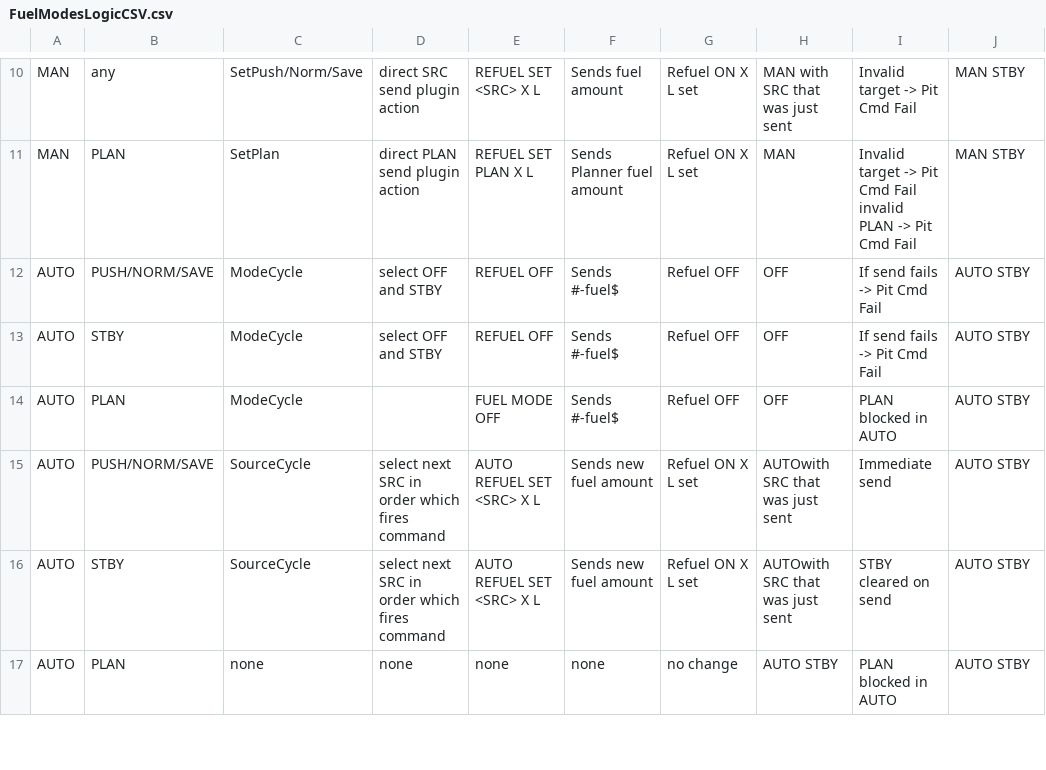
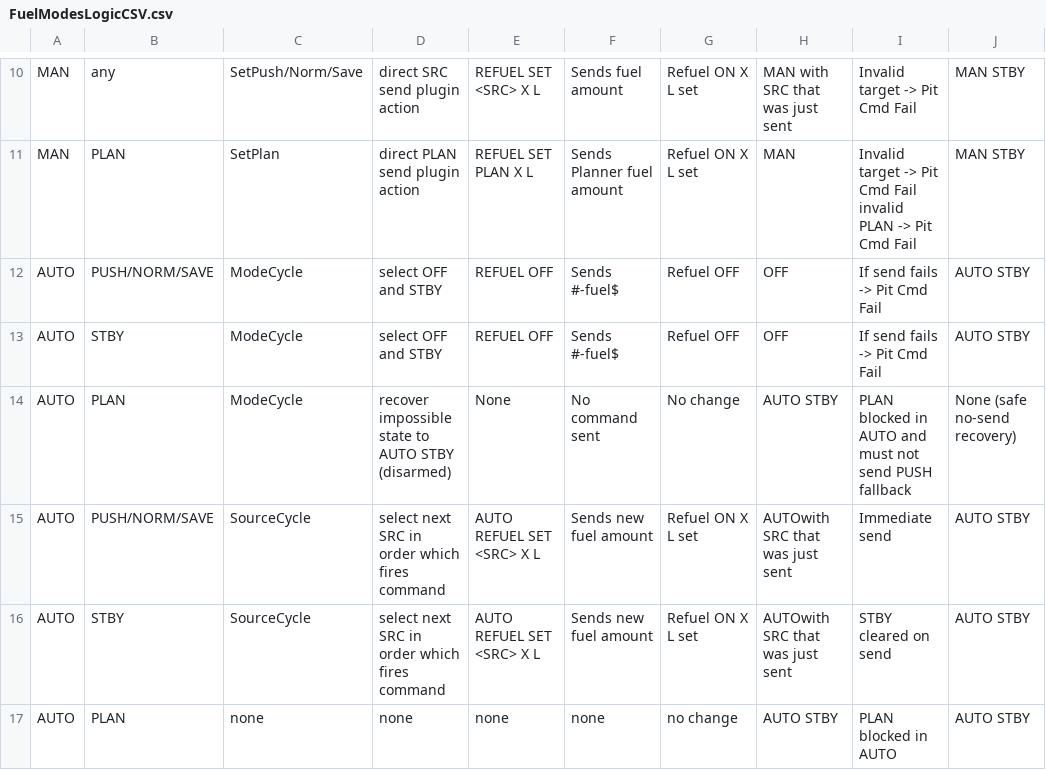
Before and after one commit to Lalabot77/LalaRaceAssist, a CSV file: Docs/Subsystems/FuelModesLogicCSV.csv, drawn as a sheet; only a part is shown, gaps mark what is left out; the diff names each change by its address in the sheet, - before the commit and + after, or states it on an @@ line.

Commit message:
Align pit fuel control feedback and guards with CSV contract

```diff
--- a/Docs/Subsystems/FuelModesLogicCSV.csv
+++ b/Docs/Subsystems/FuelModesLogicCSV.csv
-D14: (empty)
+D14: recover impossible state to AUTO STBY (disarmed)
-E14: FUEL MODE OFF
+E14: None
-F14: Sends #-fuel$
+F14: No command sent
-G14: Refuel OFF
+G14: No change
-H14: OFF
+H14: AUTO STBY
-I14: PLAN blocked in AUTO
+I14: PLAN blocked in AUTO and must not send PUSH fallback
-J14: AUTO STBY
+J14: None (safe no-send recovery)
```
Also changed, not shown: 4 other files.
